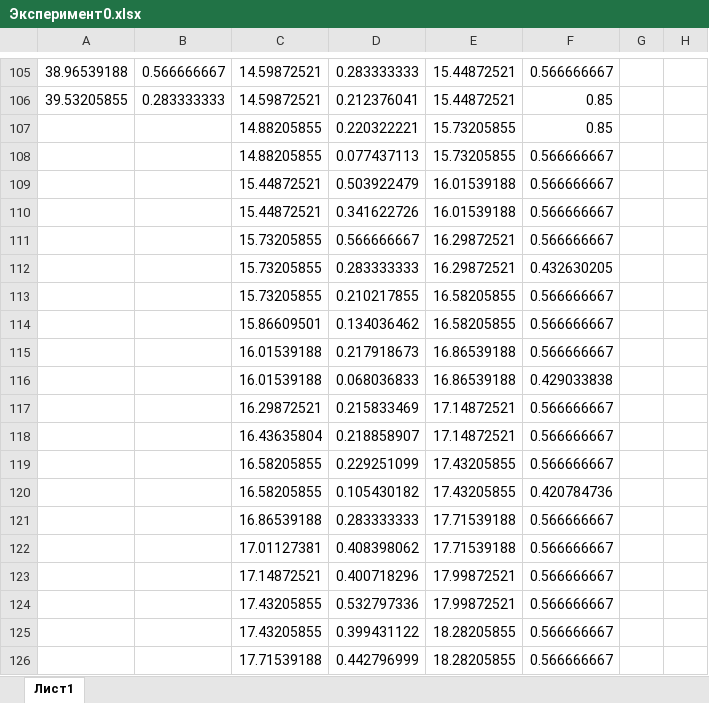
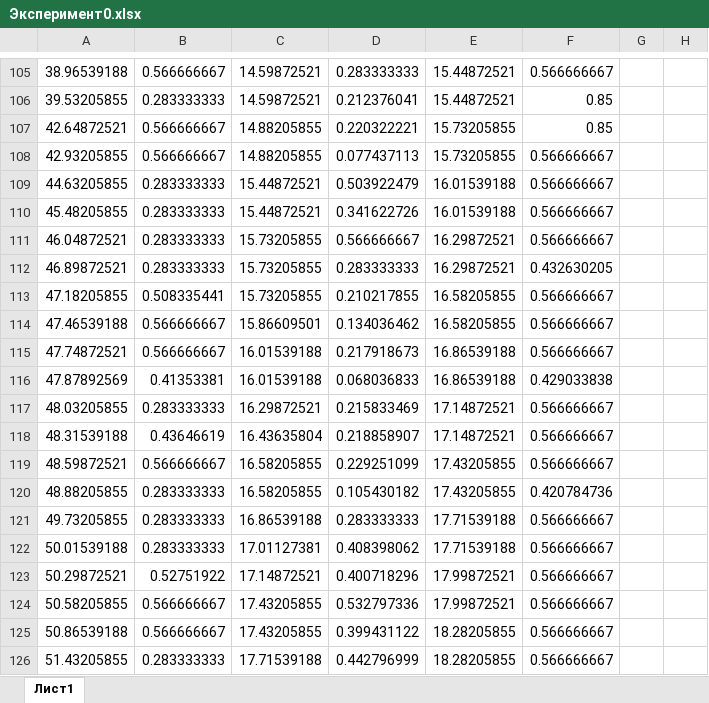
Before and after one commit to Fanatsio/surgu-System-Modeling, an Excel workbook: Course work/CourseWork/Эксперимент 0/Эксперимент0.xlsx, sheet Лист1, drawn as a sheet; only a part is shown, gaps mark what is left out; values as stored, in another font and other column widths than the file's, no borders; the diff covers the shown part only; the diff names each change by its address in the sheet, - before the commit and + after, or states it on an @@ line.

```diff
--- a/Course work/CourseWork/Эксперимент 0/Эксперимент0.xlsx (sheet Лист1)
+++ b/Course work/CourseWork/Эксперимент 0/Эксперимент0.xlsx (sheet Лист1)
-A107: (empty)
+A107: 42.64872521
-B107:B108: (empty)
+B107:B108: 0.566666667
-A108: (empty)
+A108: 42.93205855
-A109: (empty)
+A109: 44.63205855
-B109:B112: (empty)
+B109:B112: 0.283333333
-A110: (empty)
+A110: 45.48205855
-A111: (empty)
+A111: 46.04872521
-A112: (empty)
+A112: 46.89872521
-A113: (empty)
+A113: 47.18205855
-B113: (empty)
+B113: 0.508335441
-A114: (empty)
+A114: 47.46539188
-B114:B115: (empty)
+B114:B115: 0.566666667
-A115: (empty)
+A115: 47.74872521
-A116: (empty)
+A116: 47.87892569
-B116: (empty)
+B116: 0.41353381
-A117: (empty)
+A117: 48.03205855
-B117: (empty)
+B117: 0.283333333
-A118: (empty)
+A118: 48.31539188
-B118: (empty)
+B118: 0.43646619
-A119: (empty)
+A119: 48.59872521
-B119: (empty)
+B119: 0.566666667
-A120: (empty)
+A120: 48.88205855
-B120:B122: (empty)
+B120:B122: 0.283333333
-A121: (empty)
+A121: 49.73205855
-A122: (empty)
+A122: 50.01539188
-A123: (empty)
+A123: 50.29872521
-B123: (empty)
+B123: 0.52751922
-A124: (empty)
+A124: 50.58205855
-B124:B125: (empty)
+B124:B125: 0.566666667
-A125: (empty)
+A125: 50.86539188
-A126: (empty)
+A126: 51.43205855
-B126: (empty)
+B126: 0.283333333
```
Also changed, not shown: 227 added rows, 138 edited cells and merged cells elsewhere in this sheet, 24 other files.
